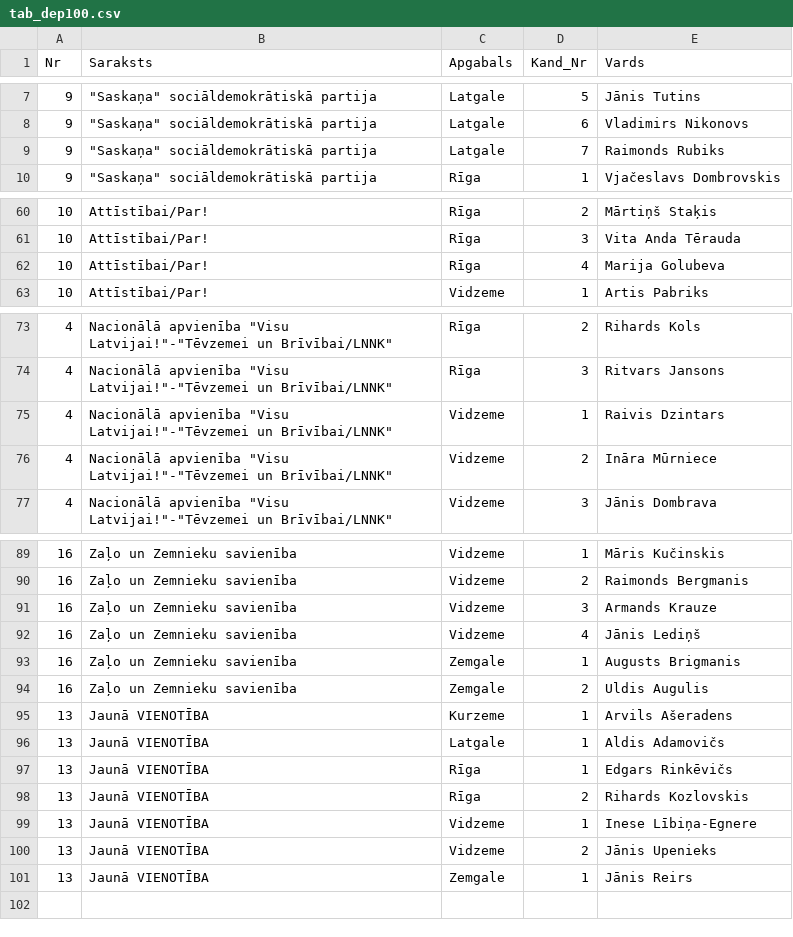
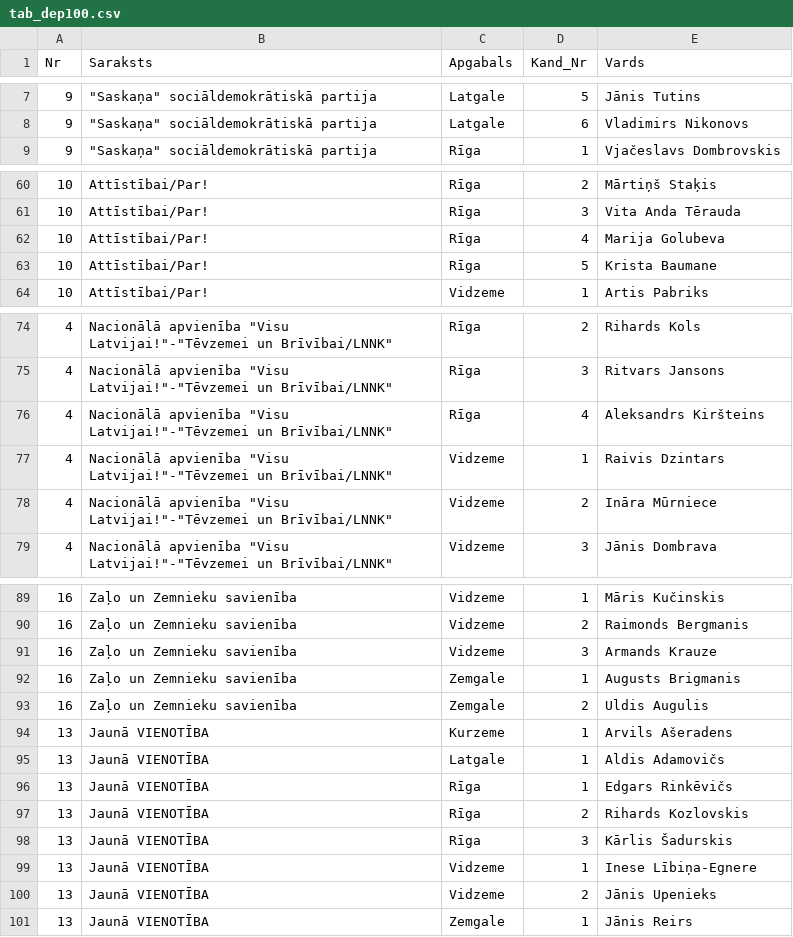
Before and after one commit to djhurio/sv2018, a CSV file: results/tab_dep100.csv, drawn as a sheet; only a part is shown, gaps mark what is left out; the diff covers the shown part only.

Commit message:
Labots deputātu sadalījums pa apgabaliem.

```diff
--- a/results/tab_dep100.csv
+++ b/results/tab_dep100.csv
@@ -8,3 +8,2 @@ Nr,Saraksts,Apgabals,Kand_Nr,Vards
 9,"""Saskaņa"" sociāldemokrātiskā partija",Latgale,6,Vladimirs Nikonovs
-9,"""Saskaņa"" sociāldemokrātiskā partija",Latgale,7,Raimonds Rubiks
 9,"""Saskaņa"" sociāldemokrātiskā partija",Rīga,1,Vjačeslavs Dombrovskis
@@ -62,2 +62,3 @@ Nr,Saraksts,Apgabals,Kand_Nr,Vards
 10,Attīstībai/Par!,Rīga,4,Marija Golubeva
+10,Attīstībai/Par!,Rīga,5,Krista Baumane
 10,Attīstībai/Par!,Vidzeme,1,Artis Pabriks
@@ -74,2 +75,3 @@ Nr,Saraksts,Apgabals,Kand_Nr,Vards
 4,"Nacionālā apvienība ""Visu Latvijai!""-""Tēvzemei un Brīvībai/LNNK""",Rīga,3,Ritvars Jansons
+4,"Nacionālā apvienība ""Visu Latvijai!""-""Tēvzemei un Brīvībai/LNNK""",Rīga,4,Aleksandrs Kiršteins
 4,"Nacionālā apvienība ""Visu Latvijai!""-""Tēvzemei un Brīvībai/LNNK""",Vidzeme,1,Raivis Dzintars
@@ -91,3 +91,2 @@ Nr,Saraksts,Apgabals,Kand_Nr,Vards
 16,Zaļo un Zemnieku savienība,Vidzeme,3,Armands Krauze
-16,Zaļo un Zemnieku savienība,Vidzeme,4,Jānis Lediņš
 16,Zaļo un Zemnieku savienība,Zemgale,1,Augusts Brigmanis
@@ -98,2 +97,3 @@ Nr,Saraksts,Apgabals,Kand_Nr,Vards
 13,Jaunā VIENOTĪBA,Rīga,2,Rihards Kozlovskis
+13,Jaunā VIENOTĪBA,Rīga,3,Kārlis Šadurskis
 13,Jaunā VIENOTĪBA,Vidzeme,1,Inese Lībiņa-Egnere
```
Also changed, not shown: 3 added rows, 4 removed rows and 15 moved rows elsewhere in this file, results/tab_dep.csv, results/tab_dep_apg.csv, 1 other file.
